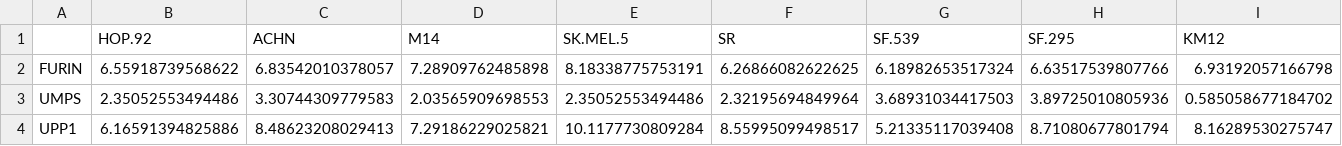
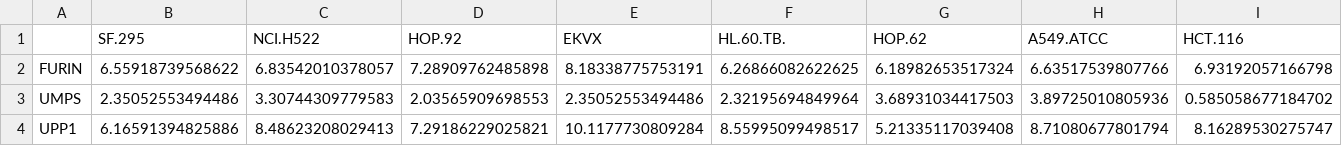
Before and after one commit to rnaimehaom/MultiOmicsGraphPrediction, a CSV file: inst/extdata/geneData5FU_NCI60.test.csv, drawn as a sheet; only a part is shown; removed rows and columns are numbered as before the commit, all else as after; rows hold the shown columns only; the diff names each change by its address in the sheet, - before the commit and + after, or states it on an @@ line.

```diff
--- a/inst/extdata/geneData5FU_NCI60.test.csv
+++ b/inst/extdata/geneData5FU_NCI60.test.csv
-row 1:  | HOP.92 | ACHN | M14 | SK.MEL.5 | SR | SF.539 | SF.295 | KM12
+row 1:  | SF.295 | NCI.H522 | HOP.92 | EKVX | HL.60.TB. | HOP.62 | A549.ATCC | HCT.116
```
Also changed, not shown: inst/extdata/geneData5FU_NCI60.train.csv, inst/extdata/metabData5FU_NCI60.test.csv, 27 other files.
